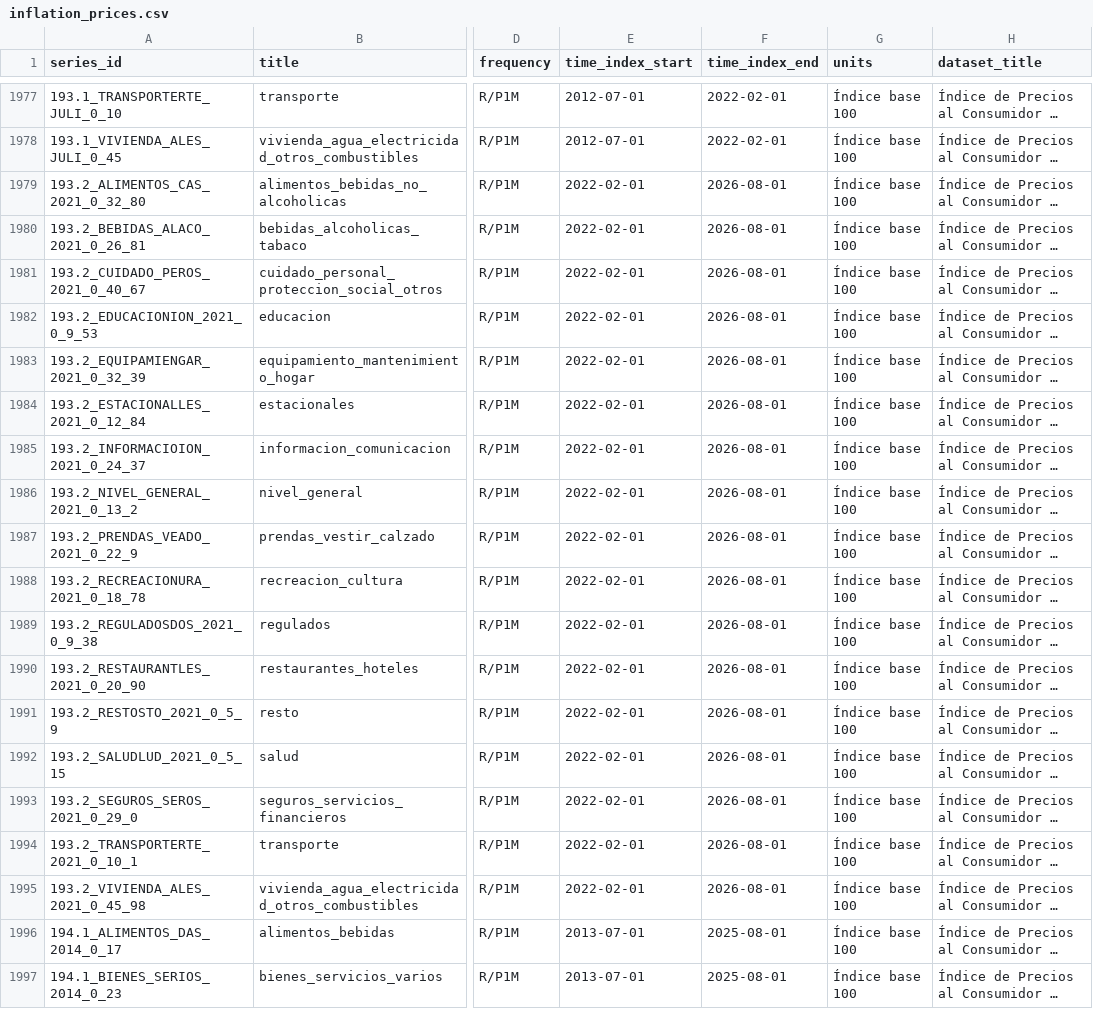
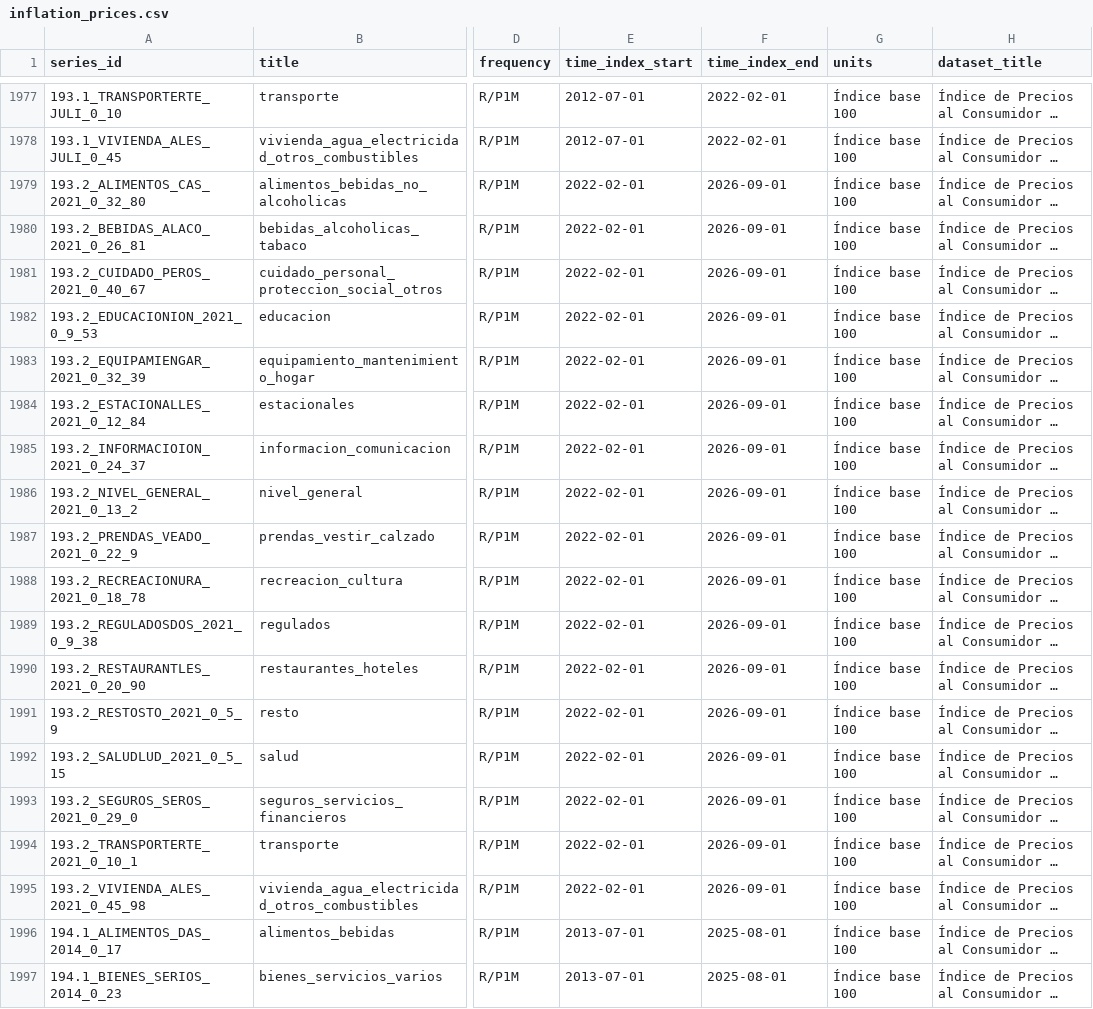
Before and after one commit to thomasriveros/GOV_ARG_TS, a CSV file: data/categories/inflation_prices.csv, drawn as a sheet; only a part is shown, gaps mark what is left out; long unchanged cells end in …; the diff names each change by its address in the sheet, - before the commit and + after, or states it on an @@ line.

```diff
--- a/data/categories/inflation_prices.csv
+++ b/data/categories/inflation_prices.csv
-F1979:F1995 (time_index_end): 2026-08-01
+F1979:F1995 (time_index_end): 2026-09-01
```
Also changed, not shown: 50 other files.
